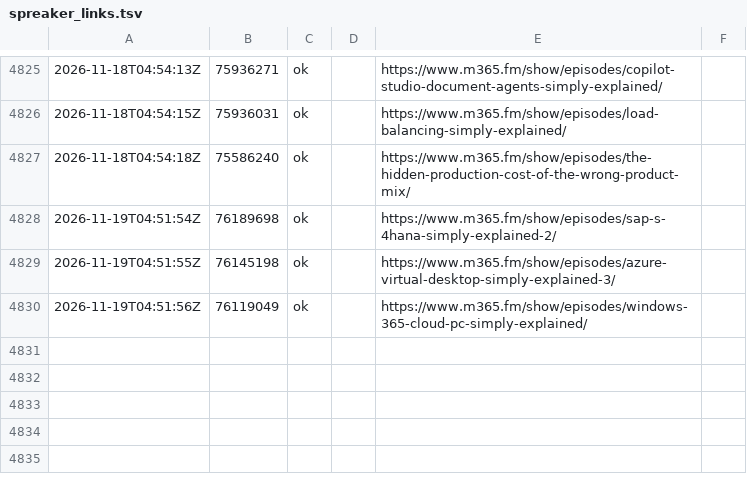
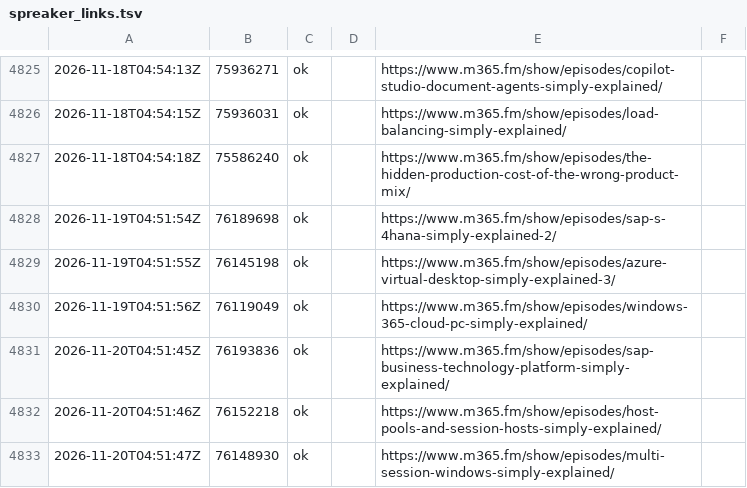
Before and after one commit to Mirko-Peters/m365-FM, a TSV file: data/spreaker_links.tsv, drawn as a sheet; only a part is shown, gaps mark what is left out.

```diff
--- a/data/spreaker_links.tsv
+++ b/data/spreaker_links.tsv
@@ -4830 +4830,4 @@
 2026-11-19T04:51:56Z	76119049	ok		https://www.m365.fm/show/episodes/windows-365-cloud-pc-simply-explained/	
+2026-11-20T04:51:45Z	76193836	ok		https://www.m365.fm/show/episodes/sap-business-technology-platform-simply-explained/	
+2026-11-20T04:51:46Z	76152218	ok		https://www.m365.fm/show/episodes/host-pools-and-session-hosts-simply-explained/	
+2026-11-20T04:51:47Z	76148930	ok		https://www.m365.fm/show/episodes/multi-session-windows-simply-explained/	
```
Also changed, not shown: 2 other files.
